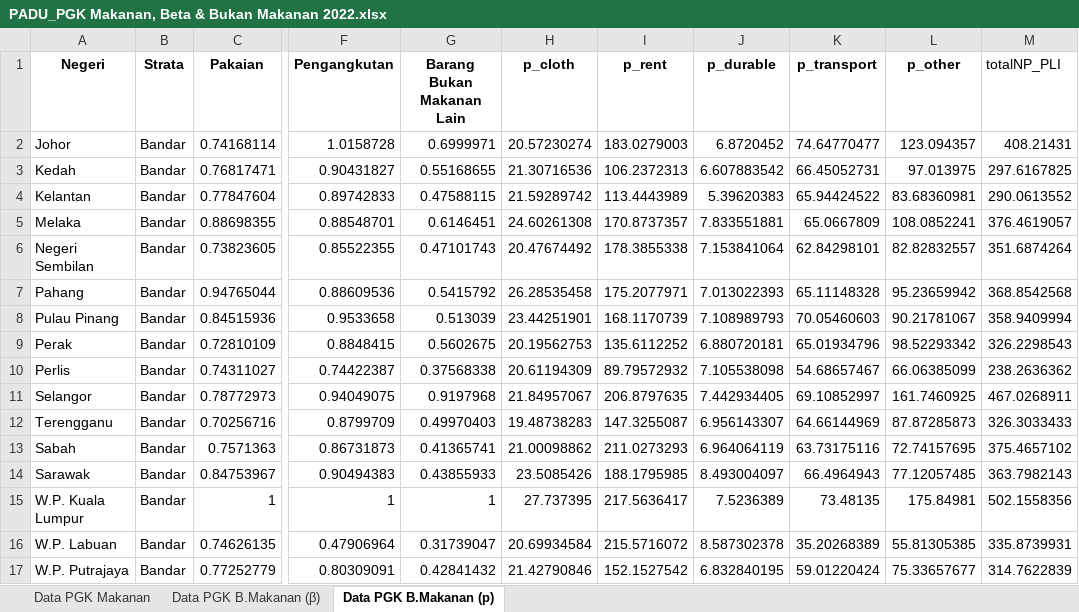
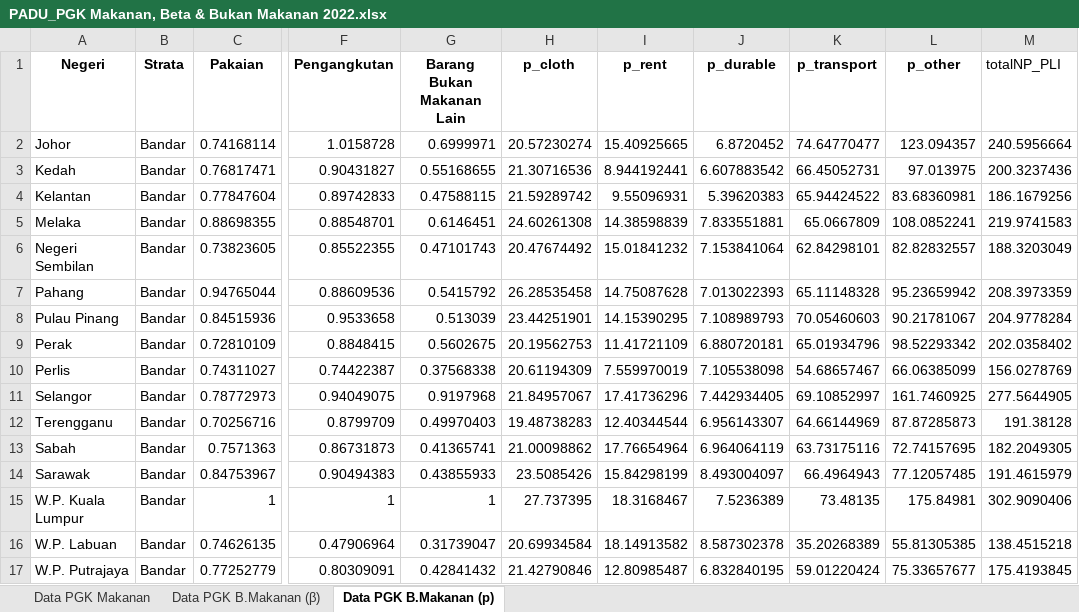
Before and after one commit to booluckgmie/prototype, an Excel workbook: PADU_PGK Makanan, Beta & Bukan Makanan 2022.xlsx, sheet Data PGK B.Makanan (p), drawn as a sheet; only a part is shown, gaps mark what is left out; values as stored, in another font and other column widths than the file's, no borders; the diff covers the shown part only; the diff names each change by its address in the sheet, - before the commit and + after, or states it on an @@ line.

Commit message:
Add files via upload

```diff
--- a/PADU_PGK Makanan, Beta & Bukan Makanan 2022.xlsx (sheet Data PGK B.Makanan (p))
+++ b/PADU_PGK Makanan, Beta & Bukan Makanan 2022.xlsx (sheet Data PGK B.Makanan (p))
-I2 (p_rent): 183.0279003
+I2 (p_rent): 15.40925665
-M2 (totalNP_PLI): 408.21431
+M2 (totalNP_PLI): 240.5956664
-I3 (p_rent): 106.2372313
+I3 (p_rent): 8.944192441
-M3 (totalNP_PLI): 297.6167825
+M3 (totalNP_PLI): 200.3237436
-I4 (p_rent): 113.4443989
+I4 (p_rent): 9.55096931
-M4 (totalNP_PLI): 290.0613552
+M4 (totalNP_PLI): 186.1679256
-I5 (p_rent): 170.8737357
+I5 (p_rent): 14.38598839
-M5 (totalNP_PLI): 376.4619057
+M5 (totalNP_PLI): 219.9741583
-I6 (p_rent): 178.3855338
+I6 (p_rent): 15.01841232
-M6 (totalNP_PLI): 351.6874264
+M6 (totalNP_PLI): 188.3203049
-I7 (p_rent): 175.2077971
+I7 (p_rent): 14.75087628
-M7 (totalNP_PLI): 368.8542568
+M7 (totalNP_PLI): 208.3973359
-I8 (p_rent): 168.1170739
+I8 (p_rent): 14.15390295
-M8 (totalNP_PLI): 358.9409994
+M8 (totalNP_PLI): 204.9778284
-I9 (p_rent): 135.6112252
+I9 (p_rent): 11.41721109
-M9 (totalNP_PLI): 326.2298543
+M9 (totalNP_PLI): 202.0358402
-I10 (p_rent): 89.79572932
+I10 (p_rent): 7.559970019
-M10 (totalNP_PLI): 238.2636362
+M10 (totalNP_PLI): 156.0278769
-I11 (p_rent): 206.8797635
+I11 (p_rent): 17.41736296
-M11 (totalNP_PLI): 467.0268911
+M11 (totalNP_PLI): 277.5644905
-I12 (p_rent): 147.3255087
+I12 (p_rent): 12.40344544
-M12 (totalNP_PLI): 326.3033433
+M12 (totalNP_PLI): 191.38128
-I13 (p_rent): 211.0273293
+I13 (p_rent): 17.76654964
-M13 (totalNP_PLI): 375.4657102
+M13 (totalNP_PLI): 182.2049305
-I14 (p_rent): 188.1795985
+I14 (p_rent): 15.84298199
-M14 (totalNP_PLI): 363.7982143
+M14 (totalNP_PLI): 191.4615979
-I15 (p_rent): 217.5636417
+I15 (p_rent): 18.3168467
-M15 (totalNP_PLI): 502.1558356
+M15 (totalNP_PLI): 302.9090406
-I16 (p_rent): 215.5716072
+I16 (p_rent): 18.14913582
-M16 (totalNP_PLI): 335.8739931
+M16 (totalNP_PLI): 138.4515218
-I17 (p_rent): 152.1527542
+I17 (p_rent): 12.80985487
-M17 (totalNP_PLI): 314.7622839
+M17 (totalNP_PLI): 175.4193845
```
Also changed, not shown: 28 edited cells elsewhere in this sheet.
